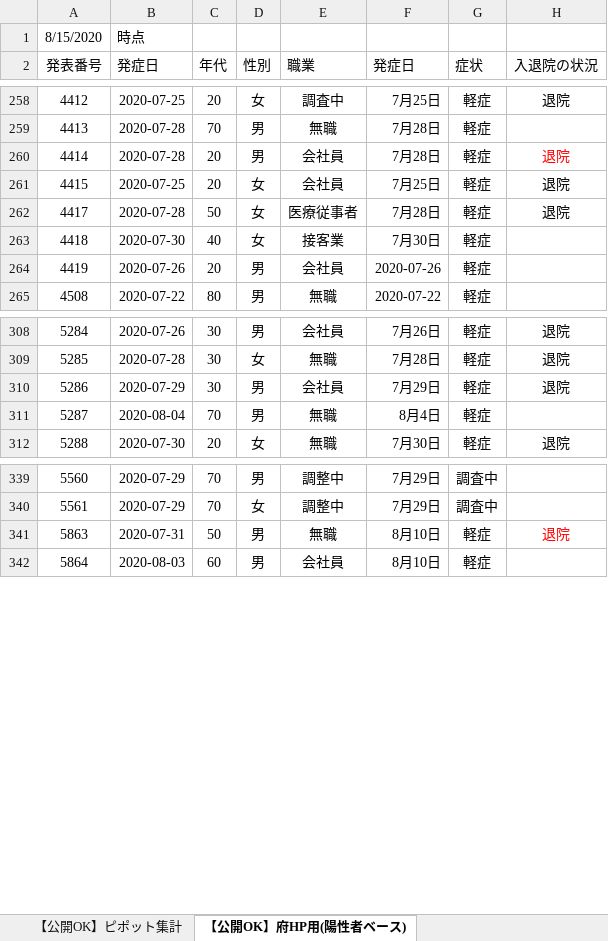
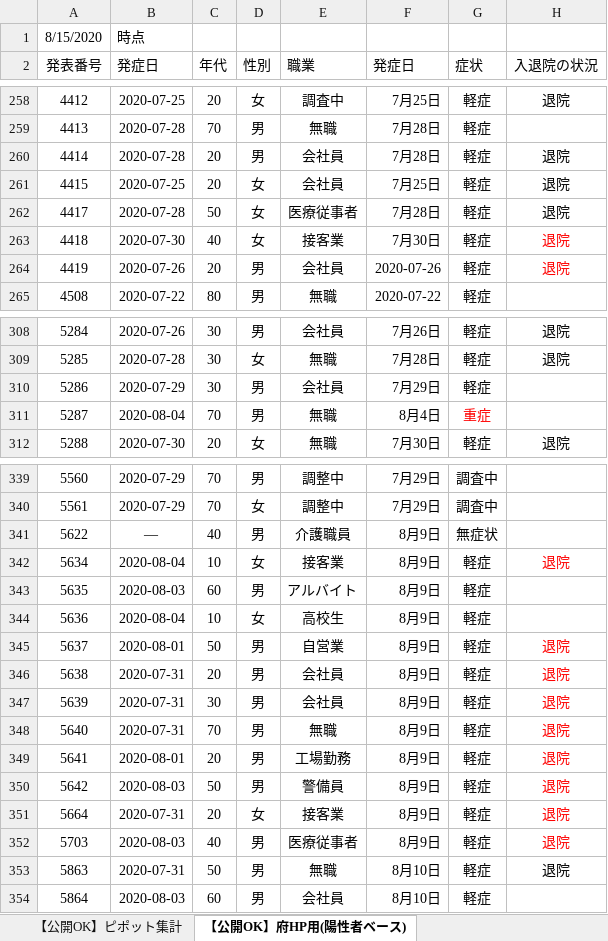
Before and after one commit to yotemuku/covid19, an Excel workbook: data/patients_and_inspections.xlsx, sheet 【公開OK】府HP用(陽性者ベース), drawn as a sheet; only a part is shown, gaps mark what is left out; values as stored, in another font and other column widths than the file's, no borders; addresses are those after the commit; the diff covers the shown part only; the diff names each change by its address in the sheet, - before the commit and + after, or states it on an @@ line.

```diff
--- a/data/patients_and_inspections.xlsx (sheet 【公開OK】府HP用(陽性者ベース))
+++ b/data/patients_and_inspections.xlsx (sheet 【公開OK】府HP用(陽性者ベース))
-H260 text colour: #FF0000
+H260 text colour: black
-H263:H264 (入退院の状況): (empty)
+H263:H264 (入退院の状況): 退院
-H310 (入退院の状況): 退院
+H310 (入退院の状況): (empty)
-G311 (症状): 軽症
+G311 (症状): 重症
-G311 text colour: black
+G311 text colour: #FF0000
+row 341: 5622 | ― | 40 | 男 | 介護職員 | 8月9日 | 無症状
+row 342: 5634 | 2020-08-04 | 10 | 女 | 接客業 | 8月9日 | 軽症 | 退院
+row 343: 5635 | 2020-08-03 | 60 | 男 | アルバイト | 8月9日 | 軽症
+row 344: 5636 | 2020-08-04 | 10 | 女 | 高校生 | 8月9日 | 軽症
+row 345: 5637 | 2020-08-01 | 50 | 男 | 自営業 | 8月9日 | 軽症 | 退院
+row 346: 5638 | 2020-07-31 | 20 | 男 | 会社員 | 8月9日 | 軽症 | 退院
+row 347: 5639 | 2020-07-31 | 30 | 男 | 会社員 | 8月9日 | 軽症 | 退院
+row 348: 5640 | 2020-07-31 | 70 | 男 | 無職 | 8月9日 | 軽症 | 退院
+row 349: 5641 | 2020-08-01 | 20 | 男 | 工場勤務 | 8月9日 | 軽症 | 退院
+row 350: 5642 | 2020-08-03 | 50 | 男 | 警備員 | 8月9日 | 軽症 | 退院
+row 351: 5664 | 2020-07-31 | 20 | 女 | 接客業 | 8月9日 | 軽症 | 退院
+row 352: 5703 | 2020-08-03 | 40 | 男 | 医療従事者 | 8月9日 | 軽症 | 退院
-H353 text colour: #FF0000
+H353 text colour: black
```
Also changed, not shown: 22 added rows, 14 edited cells and cell formats elsewhere in this sheet, sheet 【公開OK】コロナサイト用（日付ベース）, sheet 【公開OK】ピポット集計, 1 other file.
